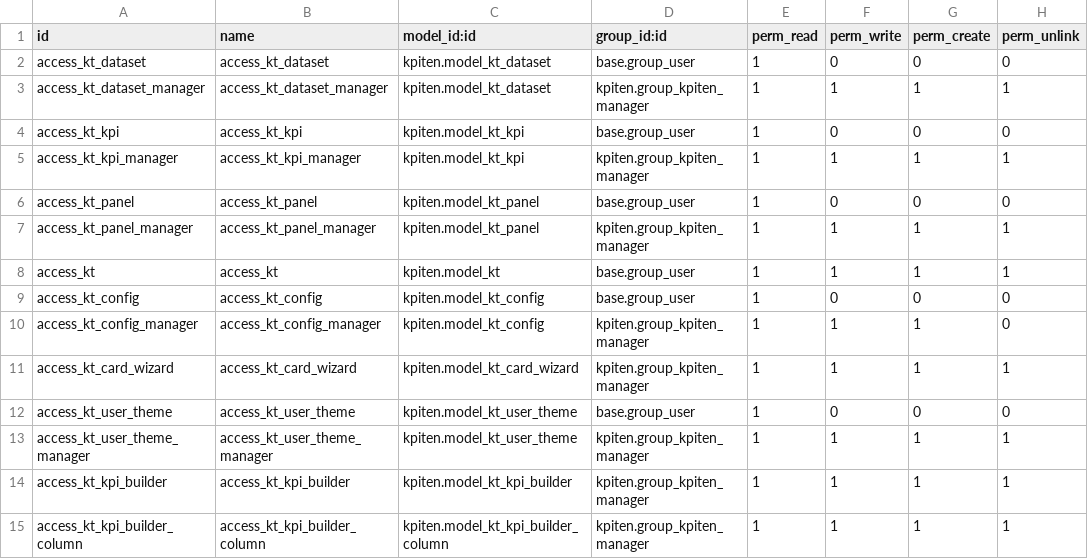
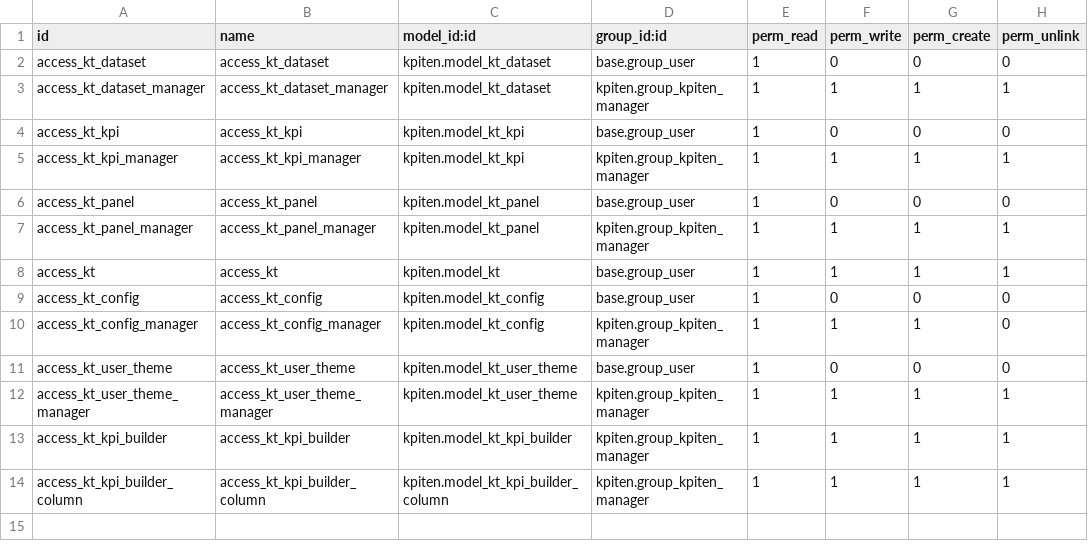
Before and after one commit to akretion/kpiten, a CSV file: kpiten/security/ir.model.access.csv, drawn as a sheet; the diff names each change by its address in the sheet, - before the commit and + after, or states it on an @@ line.

```diff
--- a/kpiten/security/ir.model.access.csv
+++ b/kpiten/security/ir.model.access.csv
-row 11: access_kt_card_wizard | access_kt_card_wizard | kpiten.model_kt_card_wizard | kpiten.group_kpiten_manager | 1 | 1 | 1 | 1
```
Also changed, not shown: 3 other files.
